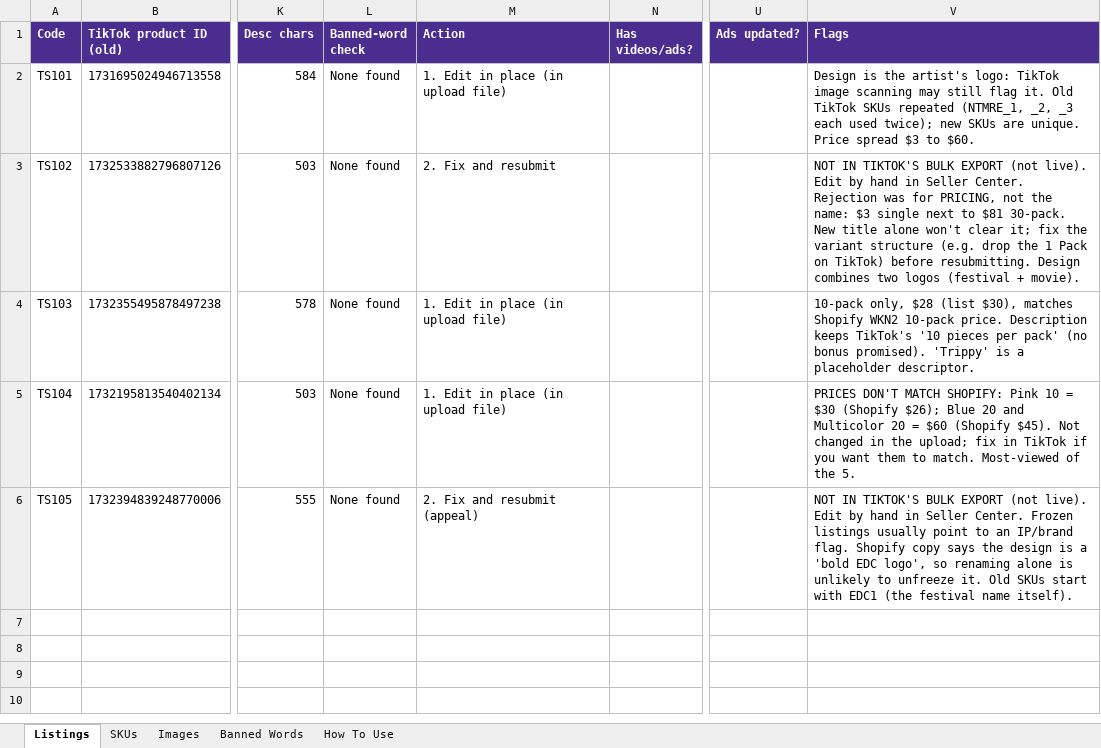
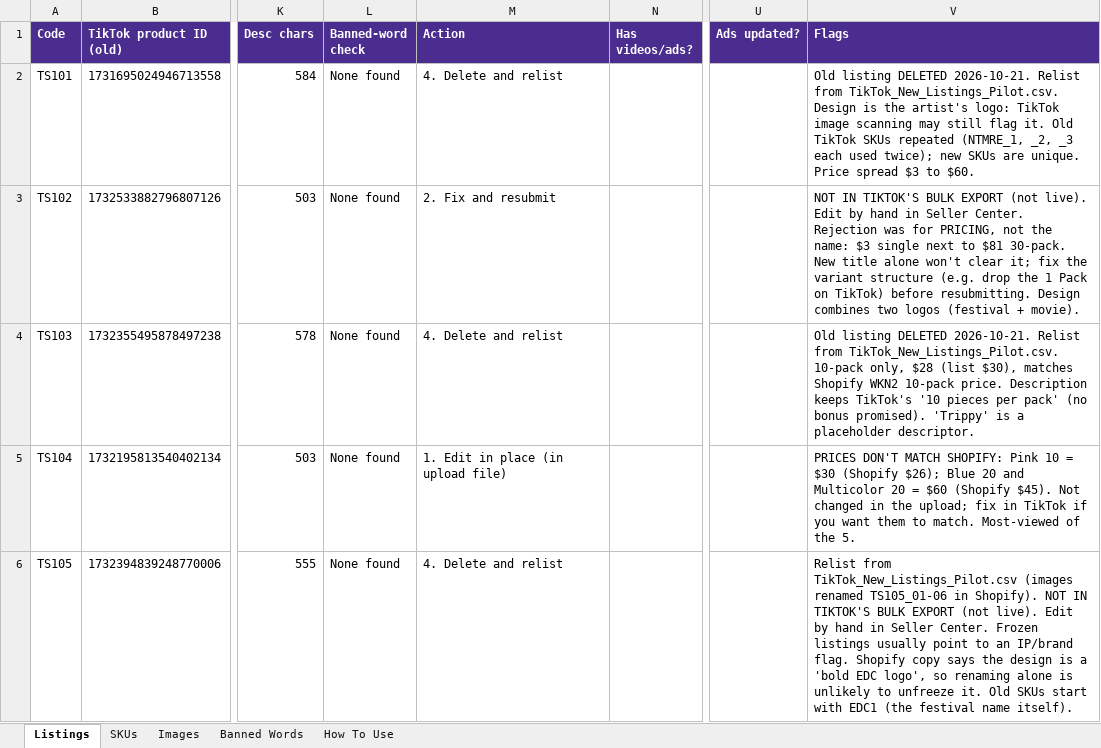
Before and after one commit to meowyoudoin-92/product-listings, an Excel workbook: TikTok_Cleanup/TikTok_Pilot_5.xlsx, sheet Listings, drawn as a sheet; only a part is shown, gaps mark what is left out; values as stored, in another font and other column widths than the file's, no borders; the diff names each change by its address in the sheet, - before the commit and + after, or states it on an @@ line.

```diff
--- a/TikTok_Cleanup/TikTok_Pilot_5.xlsx (sheet Listings)
+++ b/TikTok_Cleanup/TikTok_Pilot_5.xlsx (sheet Listings)
-M2 (Action): 1. Edit in place (in upload file)
+M2 (Action): 4. Delete and relist
-V2 (Flags): Design is…
+V2 (Flags): Old listing DELETED 2026-10-21. Relist from TikTok_New_Listings_Pilot.csv. Design is…
-M4 (Action): 1. Edit in place (in upload file)
+M4 (Action): 4. Delete and relist
-V4 (Flags): 10-pack only,…
+V4 (Flags): Old listing DELETED 2026-10-21. Relist from TikTok_New_Listings_Pilot.csv. 10-pack only,…
-M6 (Action): 2. Fix and resubmit (appeal)
+M6 (Action): 4. Delete and relist
-V6 (Flags): NOT IN…
+V6 (Flags): Relist from TikTok_New_Listings_Pilot.csv (images renamed TS105_01-06 in Shopify). NOT IN…
```
Also changed, not shown: 1 other file.
